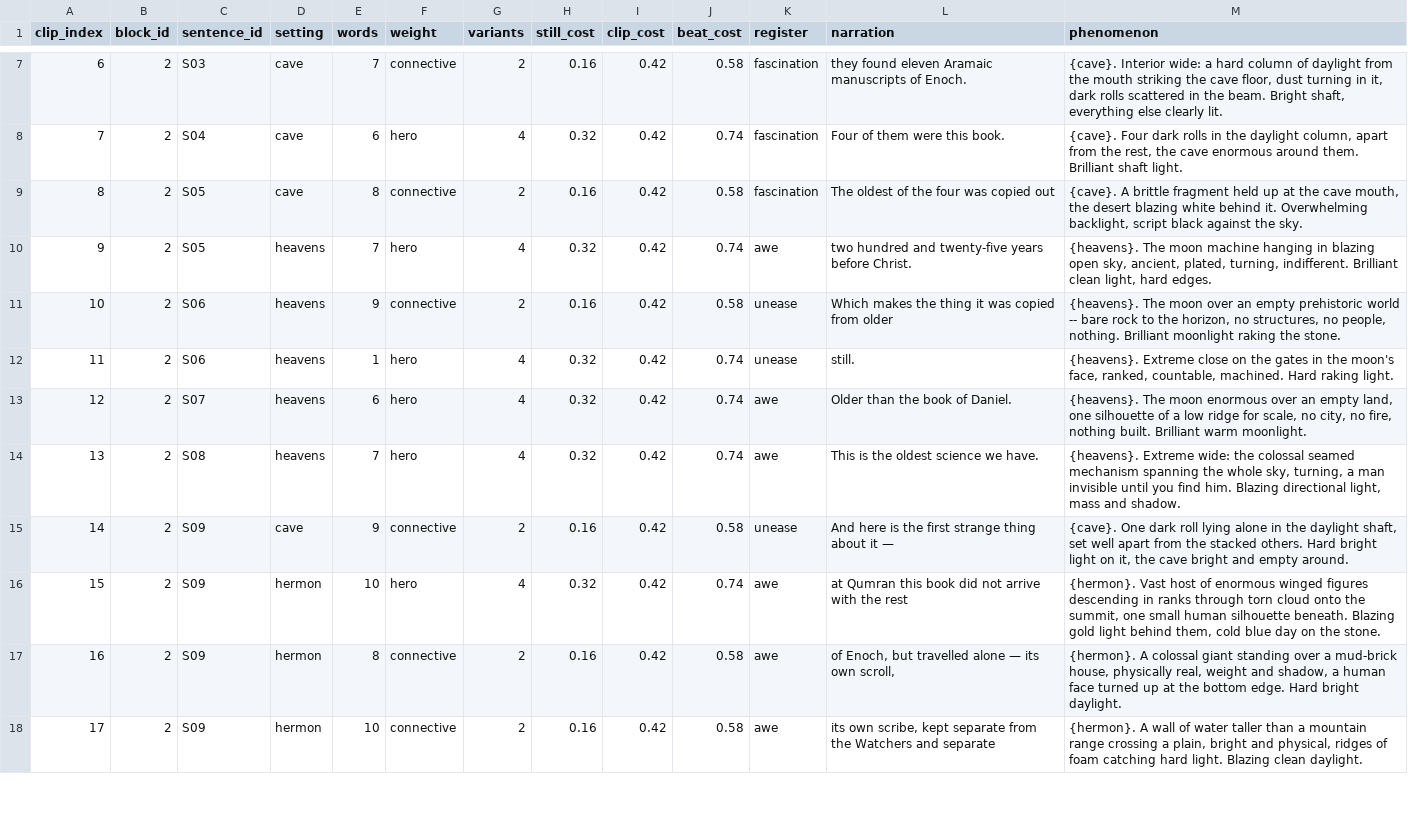
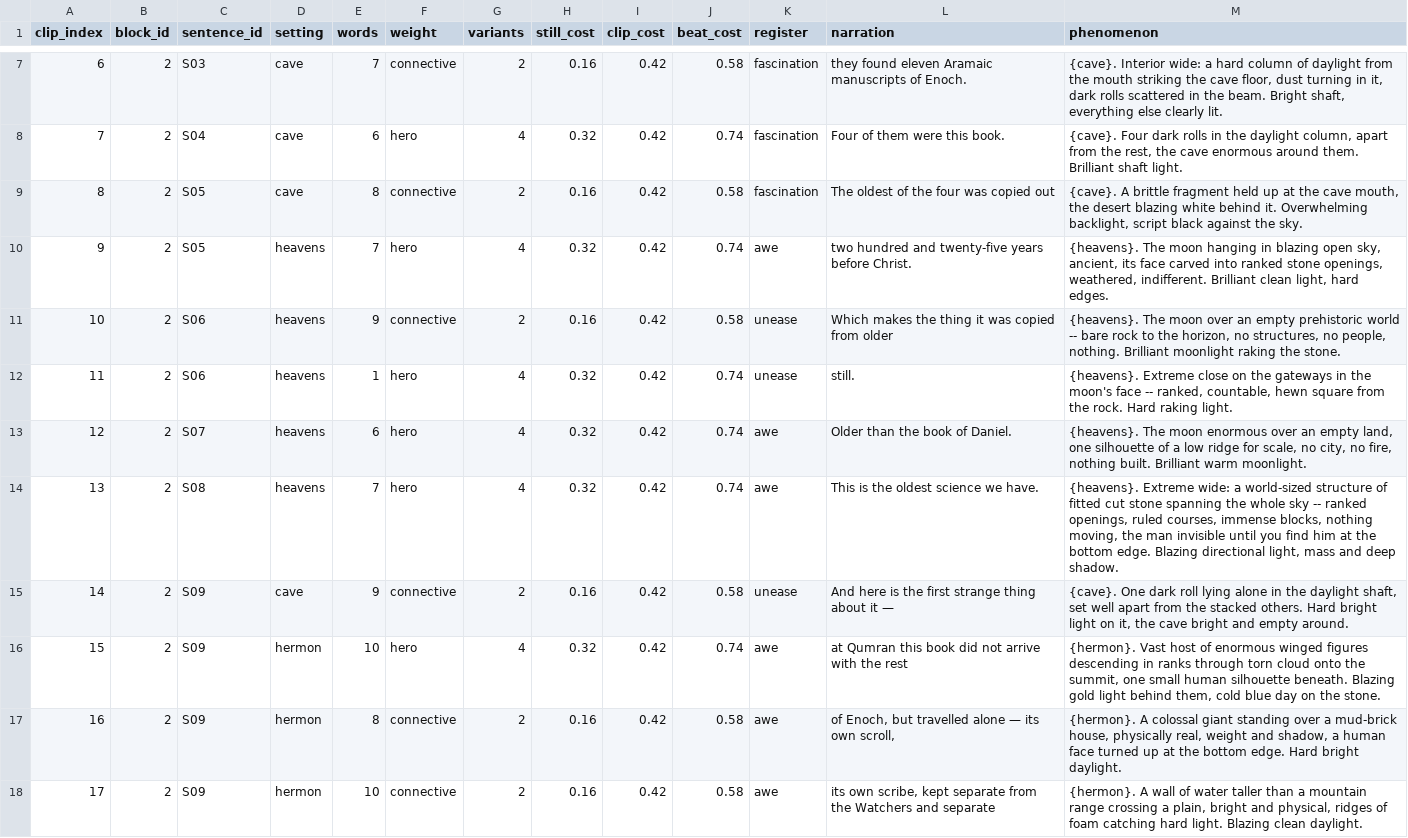
Before and after one commit to peteralkema/Pipeline, a CSV file: sacred-dawn/projects/enoch-moon/beats/moon_block02_beats.csv, drawn as a sheet; only a part is shown, gaps mark what is left out; the diff covers the shown part only.

Commit message:
enoch-moon: de-steampunk — machine is a metaphor, render cyclopean cut stone; banned-visual gate; reprobe

```diff
--- a/sacred-dawn/projects/enoch-moon/beats/moon_block02_beats.csv
+++ b/sacred-dawn/projects/enoch-moon/beats/moon_block02_beats.csv
@@ -9,7 +9,7 @@ clip_index,block_id,sentence_id,setting,words,weight,variants,still_cost,clip_co
 8,2,S05,cave,8,connective,2,0.16,0.42,0.58,fascination,The oldest of the four was copied out,"{cave}. A brittle fragment held up at the cave mouth, the desert blazing white behind it. Overwhelming backlight, script black against the sky."
-9,2,S05,heavens,7,hero,4,0.32,0.42,0.74,awe,two hundred and twenty-five years before Christ.,"{heavens}. The moon machine hanging in blazing open sky, ancient, plated, turning, indifferent. Brilliant clean light, hard edges."
+9,2,S05,heavens,7,hero,4,0.32,0.42,0.74,awe,two hundred and twenty-five years before Christ.,"{heavens}. The moon hanging in blazing open sky, ancient, its face carved into ranked stone openings, weathered, indifferent. Brilliant clean light, hard edges."
 10,2,S06,heavens,9,connective,2,0.16,0.42,0.58,unease,Which makes the thing it was copied from older,"{heavens}. The moon over an empty prehistoric world -- bare rock to the horizon, no structures, no people, nothing. Brilliant moonlight raking the stone."
-11,2,S06,heavens,1,hero,4,0.32,0.42,0.74,unease,still.,"{heavens}. Extreme close on the gates in the moon's face, ranked, countable, machined. Hard raking light."
+11,2,S06,heavens,1,hero,4,0.32,0.42,0.74,unease,still.,"{heavens}. Extreme close on the gateways in the moon's face -- ranked, countable, hewn square from the rock. Hard raking light."
 12,2,S07,heavens,6,hero,4,0.32,0.42,0.74,awe,Older than the book of Daniel.,"{heavens}. The moon enormous over an empty land, one silhouette of a low ridge for scale, no city, no fire, nothing built. Brilliant warm moonlight."
-13,2,S08,heavens,7,hero,4,0.32,0.42,0.74,awe,This is the oldest science we have.,"{heavens}. Extreme wide: the colossal seamed mechanism spanning the whole sky, turning, a man invisible until you find him. Blazing directional light, mass and shadow."
+13,2,S08,heavens,7,hero,4,0.32,0.42,0.74,awe,This is the oldest science we have.,"{heavens}. Extreme wide: a world-sized structure of fitted cut stone spanning the whole sky -- ranked openings, ruled courses, immense blocks, nothing moving, the man invisible until you find him at the bottom edge. Blazing directional light, mass and deep shadow."
 14,2,S09,cave,9,connective,2,0.16,0.42,0.58,unease,And here is the first strange thing about it —,"{cave}. One dark roll lying alone in the daylight shaft, set well apart from the stacked others. Hard bright light on it, the cave bright and empty around."
```
Also changed, not shown: 11 edited cells elsewhere in this file, sacred-dawn/projects/enoch-moon/beats/moon_block01_beats.csv, 2 other files.
